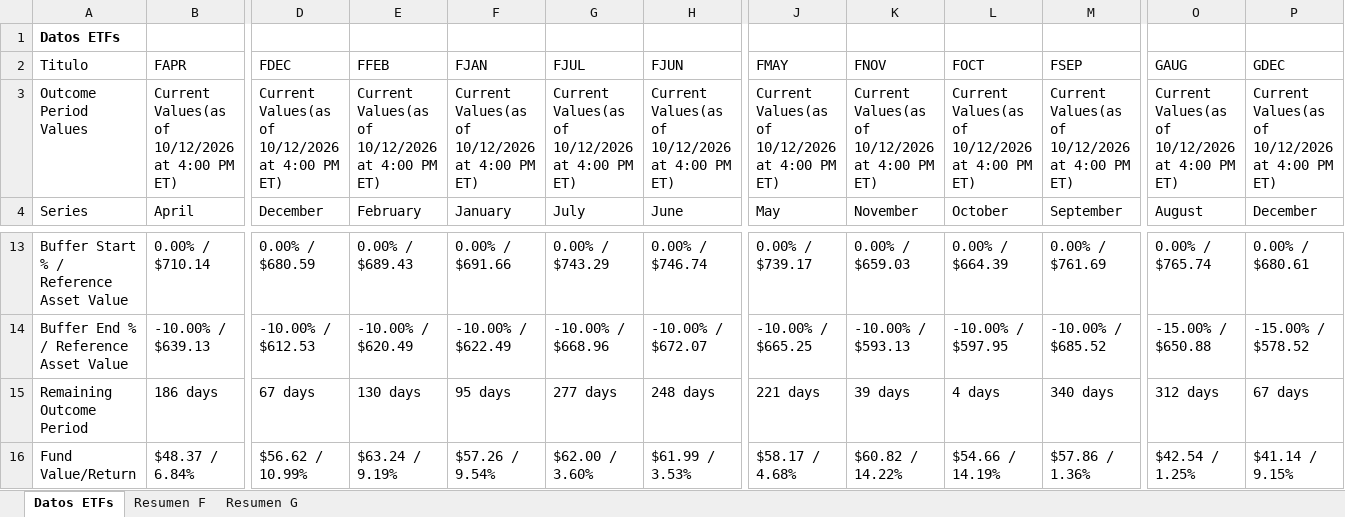
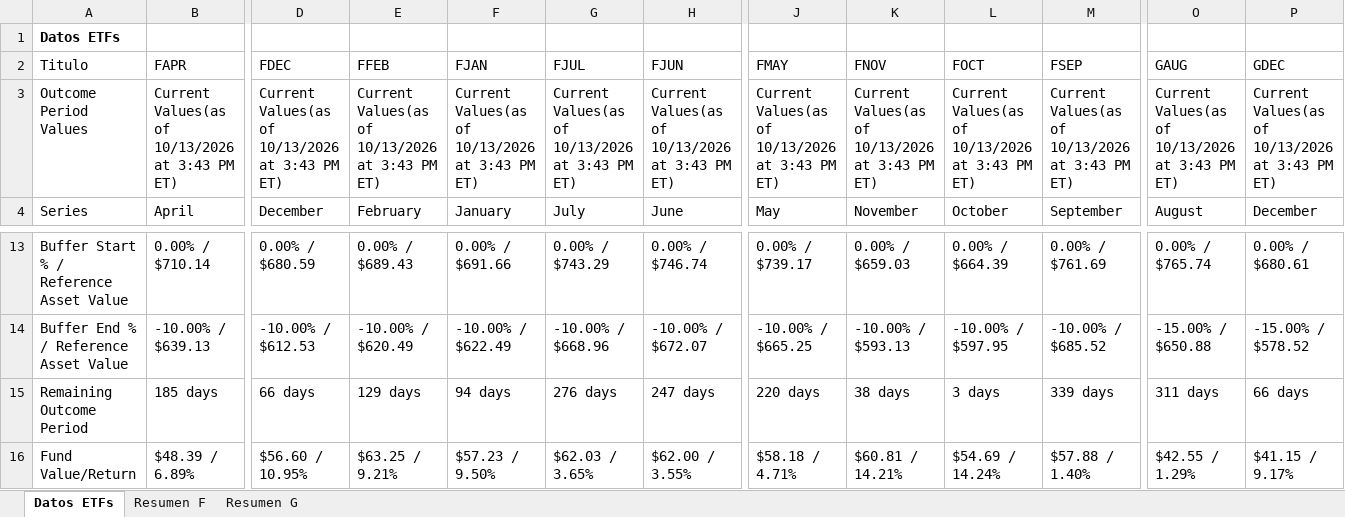
Before and after one commit to Toaderz/Ft-buffer-evolve, an Excel workbook: FT buffer remaining cap.xlsx, sheet Datos ETFs, drawn as a sheet; only a part is shown, gaps mark what is left out; values as stored, in another font and other column widths than the file's, no borders; table styles not drawn; the diff covers the shown part only; the diff names each change by its address in the sheet, - before the commit and + after, or states it on an @@ line.

```diff
--- a/FT buffer remaining cap.xlsx (sheet Datos ETFs)
+++ b/FT buffer remaining cap.xlsx (sheet Datos ETFs)
-B3 (FAPR): …Values(as of 10/12/2026 at 4:00 PM ET)
+B3 (FAPR): …Values(as of 10/13/2026 at 3:43 PM ET)
-D3 (FDEC): …Values(as of 10/12/2026 at 4:00 PM ET)
+D3 (FDEC): …Values(as of 10/13/2026 at 3:43 PM ET)
-E3 (FFEB): …Values(as of 10/12/2026 at 4:00 PM ET)
+E3 (FFEB): …Values(as of 10/13/2026 at 3:43 PM ET)
-F3 (FJAN): …Values(as of 10/12/2026 at 4:00 PM ET)
+F3 (FJAN): …Values(as of 10/13/2026 at 3:43 PM ET)
-G3 (FJUL): …Values(as of 10/12/2026 at 4:00 PM ET)
+G3 (FJUL): …Values(as of 10/13/2026 at 3:43 PM ET)
-H3 (FJUN): …Values(as of 10/12/2026 at 4:00 PM ET)
+H3 (FJUN): …Values(as of 10/13/2026 at 3:43 PM ET)
-J3 (FMAY): …Values(as of 10/12/2026 at 4:00 PM ET)
+J3 (FMAY): …Values(as of 10/13/2026 at 3:43 PM ET)
-K3 (FNOV): …Values(as of 10/12/2026 at 4:00 PM ET)
+K3 (FNOV): …Values(as of 10/13/2026 at 3:43 PM ET)
-L3 (FOCT): …Values(as of 10/12/2026 at 4:00 PM ET)
+L3 (FOCT): …Values(as of 10/13/2026 at 3:43 PM ET)
-M3 (FSEP): …Values(as of 10/12/2026 at 4:00 PM ET)
+M3 (FSEP): …Values(as of 10/13/2026 at 3:43 PM ET)
-O3 (GAUG): …Values(as of 10/12/2026 at 4:00 PM ET)
+O3 (GAUG): …Values(as of 10/13/2026 at 3:43 PM ET)
-P3 (GDEC): …Values(as of 10/12/2026 at 4:00 PM ET)
+P3 (GDEC): …Values(as of 10/13/2026 at 3:43 PM ET)
-B15 (FAPR): 186 days
+B15 (FAPR): 185 days
-D15 (FDEC): 67 days
+D15 (FDEC): 66 days
-E15 (FFEB): 130 days
+E15 (FFEB): 129 days
-F15 (FJAN): 95 days
+F15 (FJAN): 94 days
-G15 (FJUL): 277 days
+G15 (FJUL): 276 days
-H15 (FJUN): 248 days
+H15 (FJUN): 247 days
-J15 (FMAY): 221 days
+J15 (FMAY): 220 days
-K15 (FNOV): 39 days
+K15 (FNOV): 38 days
-L15 (FOCT): 4 days
+L15 (FOCT): 3 days
-M15 (FSEP): 340 days
+M15 (FSEP): 339 days
-O15 (GAUG): 312 days
+O15 (GAUG): 311 days
-P15 (GDEC): 67 days
+P15 (GDEC): 66 days
-B16 (FAPR): $48.37 / 6.84%
+B16 (FAPR): $48.39 / 6.89%
-D16 (FDEC): $56.62 / 10.99%
+D16 (FDEC): $56.60 / 10.95%
-E16 (FFEB): $63.24 / 9.19%
+E16 (FFEB): $63.25 / 9.21%
-F16 (FJAN): $57.26 / 9.54%
+F16 (FJAN): $57.23 / 9.50%
-G16 (FJUL): $62.00 / 3.60%
+G16 (FJUL): $62.03 / 3.65%
-H16 (FJUN): $61.99 / 3.53%
+H16 (FJUN): $62.00 / 3.55%
-J16 (FMAY): $58.17 / 4.68%
+J16 (FMAY): $58.18 / 4.71%
-K16 (FNOV): $60.82 / 14.22%
+K16 (FNOV): $60.81 / 14.21%
-L16 (FOCT): $54.66 / 14.19%
+L16 (FOCT): $54.69 / 14.24%
-M16 (FSEP): $57.86 / 1.36%
+M16 (FSEP): $57.88 / 1.40%
-O16 (GAUG): $42.54 / 1.25%
+O16 (GAUG): $42.55 / 1.29%
-P16 (GDEC): $41.14 / 9.15%
+P16 (GDEC): $41.15 / 9.17%
```
Also changed, not shown: 2 added rows, 2 removed rows and 136 edited cells elsewhere in this sheet, sheet Resumen F, sheet Resumen G.
